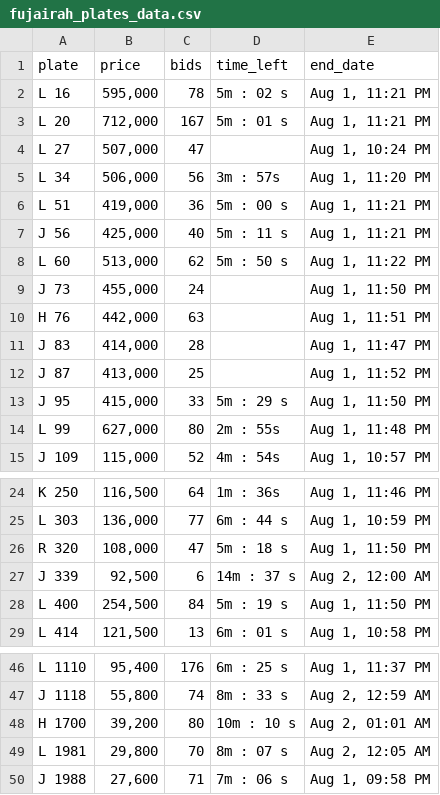
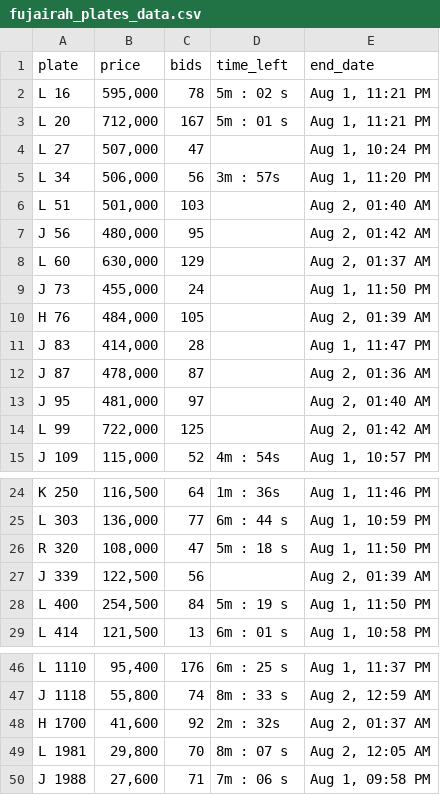
Before and after one commit to mdanfas/fujplatescrape, a CSV file: fujairah_plates_data.csv, drawn as a sheet; only a part is shown, gaps mark what is left out; the diff covers the shown part only.

```diff
--- a/fujairah_plates_data.csv
+++ b/fujairah_plates_data.csv
@@ -5,11 +5,11 @@ L 27,"507,000",47,,"Aug 1, 10:24 PM"
 L 34,"506,000",56,3m : 57s,"Aug 1, 11:20 PM"
-L 51,"419,000",36,5m : 00 s,"Aug 1, 11:21 PM"
-J 56,"425,000",40,5m : 11 s,"Aug 1, 11:21 PM"
-L 60,"513,000",62,5m : 50 s,"Aug 1, 11:22 PM"
+L 51,"501,000",103,,"Aug 2, 01:40 AM"
+J 56,"480,000",95,,"Aug 2, 01:42 AM"
+L 60,"630,000",129,,"Aug 2, 01:37 AM"
 J 73,"455,000",24,,"Aug 1, 11:50 PM"
-H 76,"442,000",63,,"Aug 1, 11:51 PM"
+H 76,"484,000",105,,"Aug 2, 01:39 AM"
 J 83,"414,000",28,,"Aug 1, 11:47 PM"
-J 87,"413,000",25,,"Aug 1, 11:52 PM"
-J 95,"415,000",33,5m : 29 s,"Aug 1, 11:50 PM"
-L 99,"627,000",80,2m : 55s,"Aug 1, 11:48 PM"
+J 87,"478,000",87,,"Aug 2, 01:36 AM"
+J 95,"481,000",97,,"Aug 2, 01:40 AM"
+L 99,"722,000",125,,"Aug 2, 01:42 AM"
 J 109,"115,000",52,4m : 54s,"Aug 1, 10:57 PM"
@@ -26,3 +26,3 @@ L 303,"136,000",77,6m : 44 s,"Aug 1, 10:59 PM"
 R 320,"108,000",47,5m : 18 s,"Aug 1, 11:50 PM"
-J 339,"92,500",6,14m : 37 s,"Aug 2, 12:00 AM"
+J 339,"122,500",56,,"Aug 2, 01:39 AM"
 L 400,"254,500",84,5m : 19 s,"Aug 1, 11:50 PM"
@@ -47,3 +47,3 @@ L 1110,"95,400",176,6m : 25 s,"Aug 1, 11:37 PM"
 J 1118,"55,800",74,8m : 33 s,"Aug 2, 12:59 AM"
-H 1700,"39,200",80,10m : 10 s,"Aug 2, 01:01 AM"
+H 1700,"41,600",92,2m : 32s,"Aug 2, 01:37 AM"
 L 1981,"29,800",70,8m : 07 s,"Aug 2, 12:05 AM"
```
Also changed, not shown: 44 edited cells elsewhere in this file.
